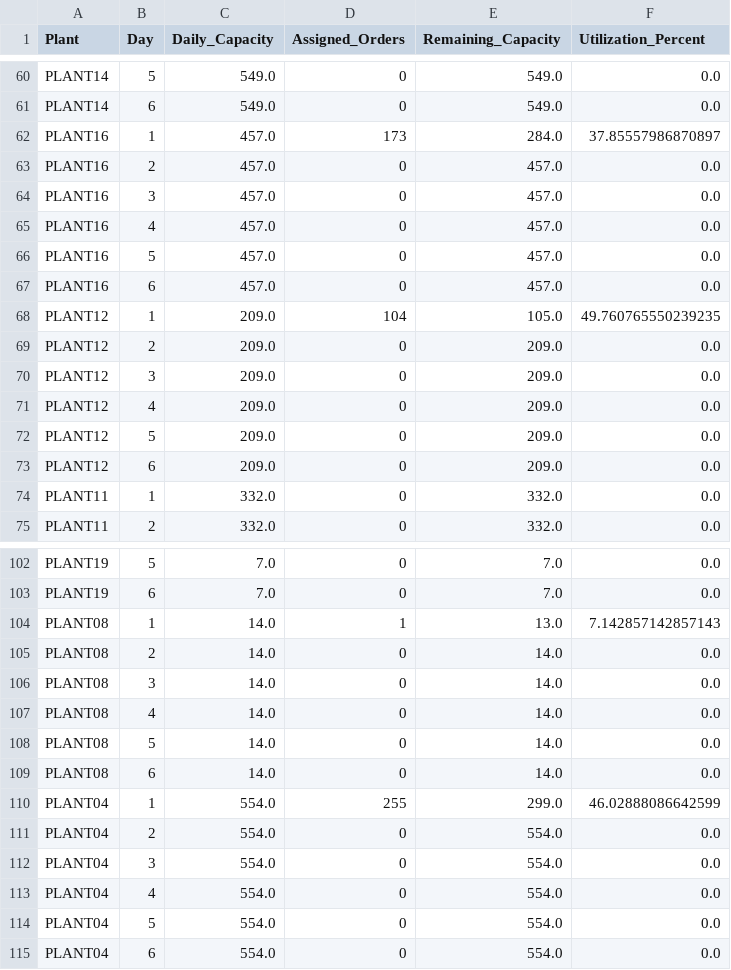
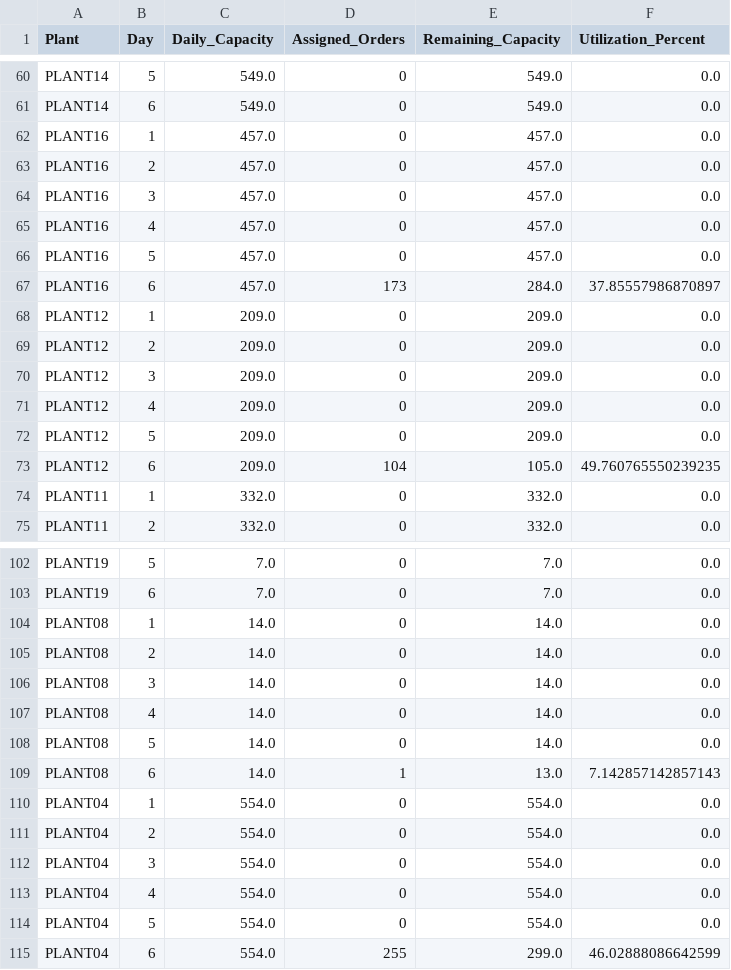
Before and after one commit to AnuradhaAbeyweera/OM---Assignment-MS26914596-MS26902852, a CSV file: results/MILP_6days_penalty_0/plant_day_utilization.csv (was results/MILP_6days_penalty_100/plant_day_utilization.csv), drawn as a sheet; only a part is shown, gaps mark what is left out; the diff covers the shown part only.

```diff
--- a/results/MILP_6days_penalty_100/plant_day_utilization.csv
+++ b/results/MILP_6days_penalty_0/plant_day_utilization.csv
@@ -61,3 +61,3 @@ PLANT14,5,549.0,0,549.0,0.0
 PLANT14,6,549.0,0,549.0,0.0
-PLANT16,1,457.0,173,284.0,37.85557986870897
+PLANT16,1,457.0,0,457.0,0.0
 PLANT16,2,457.0,0,457.0,0.0
@@ -66,4 +66,4 @@ PLANT16,4,457.0,0,457.0,0.0
 PLANT16,5,457.0,0,457.0,0.0
-PLANT16,6,457.0,0,457.0,0.0
-PLANT12,1,209.0,104,105.0,49.760765550239235
+PLANT16,6,457.0,173,284.0,37.85557986870897
+PLANT12,1,209.0,0,209.0,0.0
 PLANT12,2,209.0,0,209.0,0.0
@@ -72,3 +72,3 @@ PLANT12,4,209.0,0,209.0,0.0
 PLANT12,5,209.0,0,209.0,0.0
-PLANT12,6,209.0,0,209.0,0.0
+PLANT12,6,209.0,104,105.0,49.760765550239235
 PLANT11,1,332.0,0,332.0,0.0
@@ -103,3 +103,3 @@ PLANT19,5,7.0,0,7.0,0.0
 PLANT19,6,7.0,0,7.0,0.0
-PLANT08,1,14.0,1,13.0,7.142857142857143
+PLANT08,1,14.0,0,14.0,0.0
 PLANT08,2,14.0,0,14.0,0.0
@@ -108,4 +108,4 @@ PLANT08,4,14.0,0,14.0,0.0
 PLANT08,5,14.0,0,14.0,0.0
-PLANT08,6,14.0,0,14.0,0.0
-PLANT04,1,554.0,255,299.0,46.02888086642599
+PLANT08,6,14.0,1,13.0,7.142857142857143
+PLANT04,1,554.0,0,554.0,0.0
 PLANT04,2,554.0,0,554.0,0.0
@@ -114,2 +114,2 @@ PLANT04,4,554.0,0,554.0,0.0
 PLANT04,5,554.0,0,554.0,0.0
-PLANT04,6,554.0,0,554.0,0.0
+PLANT04,6,554.0,255,299.0,46.02888086642599
```
Also changed, not shown: 36 edited cells elsewhere in this file, results/MILP_6days_penalty_0/run_metadata.csv, 9 other files.
